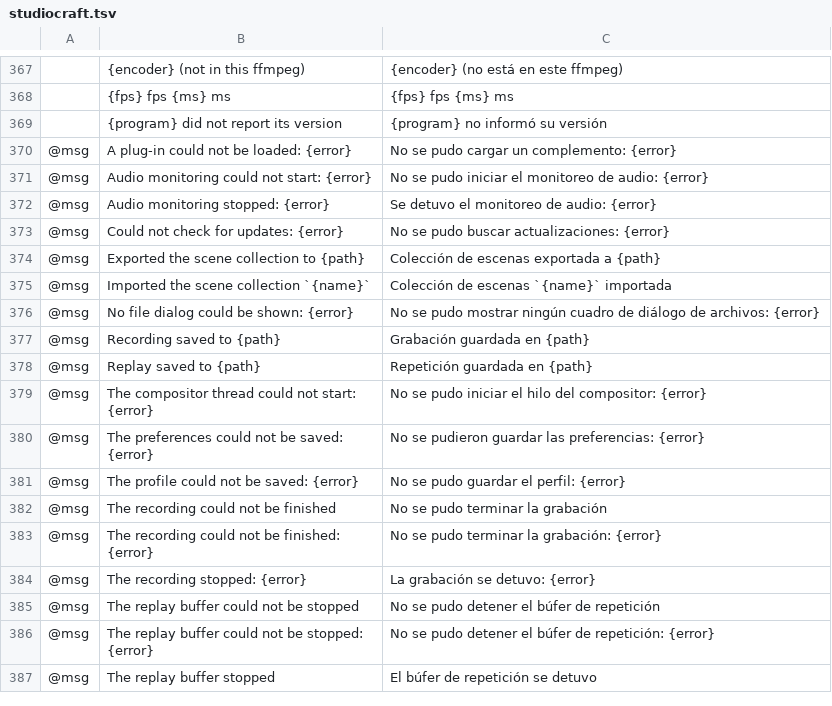
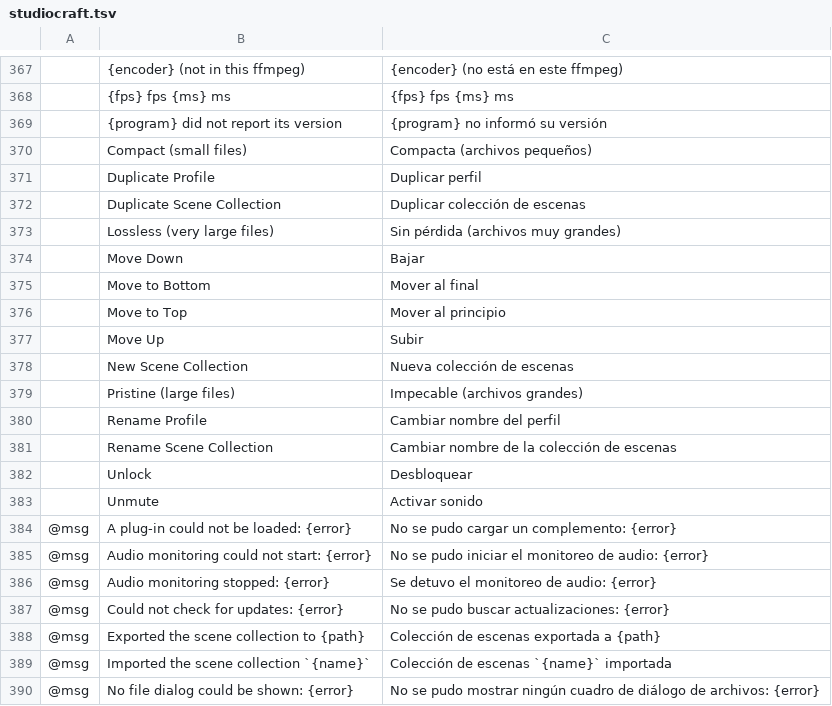
Before and after one commit to blamejs/StudioCraft, a TSV file: crates/ui-egui/i18n/locales/es/studiocraft.tsv, drawn as a sheet; only a part is shown, gaps mark what is left out; the shorter side is filled out with more unchanged rows; the diff names each change by its address in the sheet, - before the commit and + after, or states it on an @@ line.

```diff
--- a/crates/ui-egui/i18n/locales/es/studiocraft.tsv
+++ b/crates/ui-egui/i18n/locales/es/studiocraft.tsv
+row 370:  | Compact (small files) | Compacta (archivos pequeños)
+row 371:  | Duplicate Profile | Duplicar perfil
+row 372:  | Duplicate Scene Collection | Duplicar colección de escenas
+row 373:  | Lossless (very large files) | Sin pérdida (archivos muy grandes)
+row 374:  | Move Down | Bajar
+row 375:  | Move to Bottom | Mover al final
+row 376:  | Move to Top | Mover al principio
+row 377:  | Move Up | Subir
+row 378:  | New Scene Collection | Nueva colección de escenas
+row 379:  | Pristine (large files) | Impecable (archivos grandes)
+row 380:  | Rename Profile | Cambiar nombre del perfil
+row 381:  | Rename Scene Collection | Cambiar nombre de la colección de escenas
+row 382:  | Unlock | Desbloquear
+row 383:  | Unmute | Activar sonido
```
Also changed, not shown: crates/ui-egui/i18n/locales/de/studiocraft.tsv, crates/ui-egui/i18n/locales/fr/studiocraft.tsv, 10 other files.
